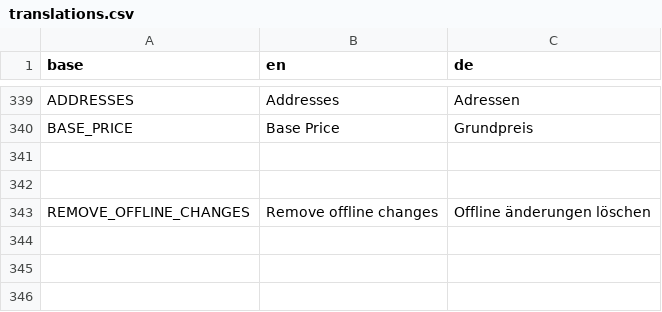
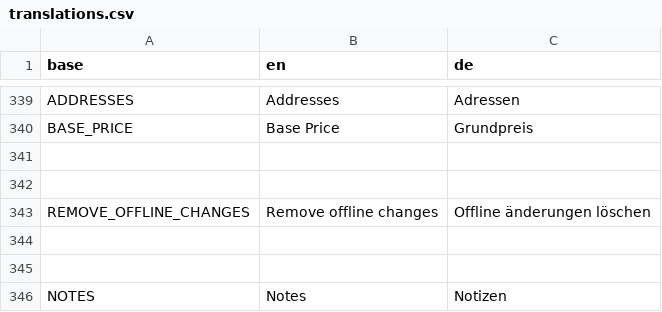
Before and after one commit to PascalLuginbuehl/offery-pwa-rewrite, a CSV file: src/i18n/translations.csv, drawn as a sheet; only a part is shown, gaps mark what is left out; the diff names each change by its address in the sheet, - before the commit and + after, or states it on an @@ line.

Commit message:
Translations for comments

```diff
--- a/src/i18n/translations.csv
+++ b/src/i18n/translations.csv
+row 344: (empty)
+row 345: (empty)
+row 346: NOTES | Notes | Notizen
```
Also changed, not shown: 7 other files.
